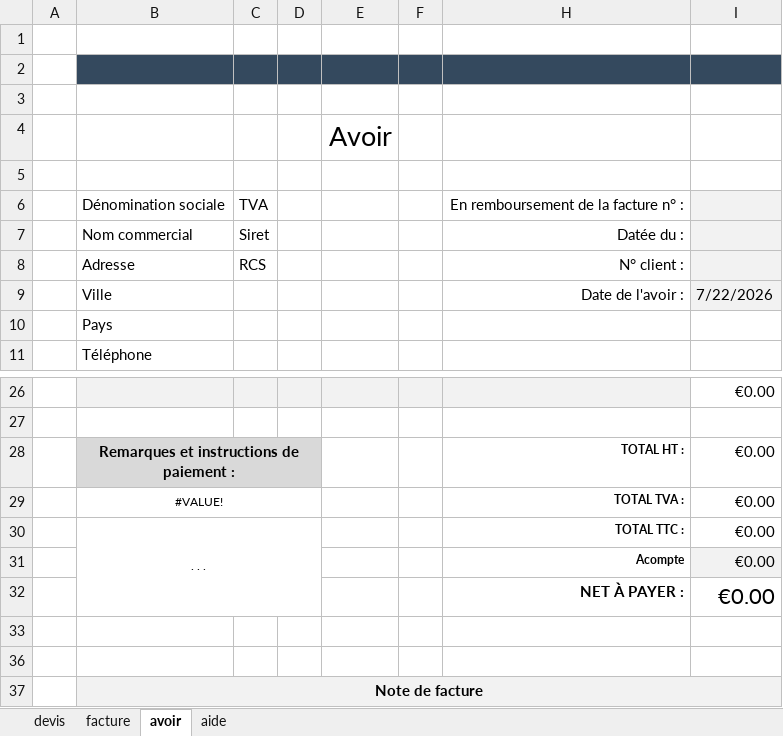
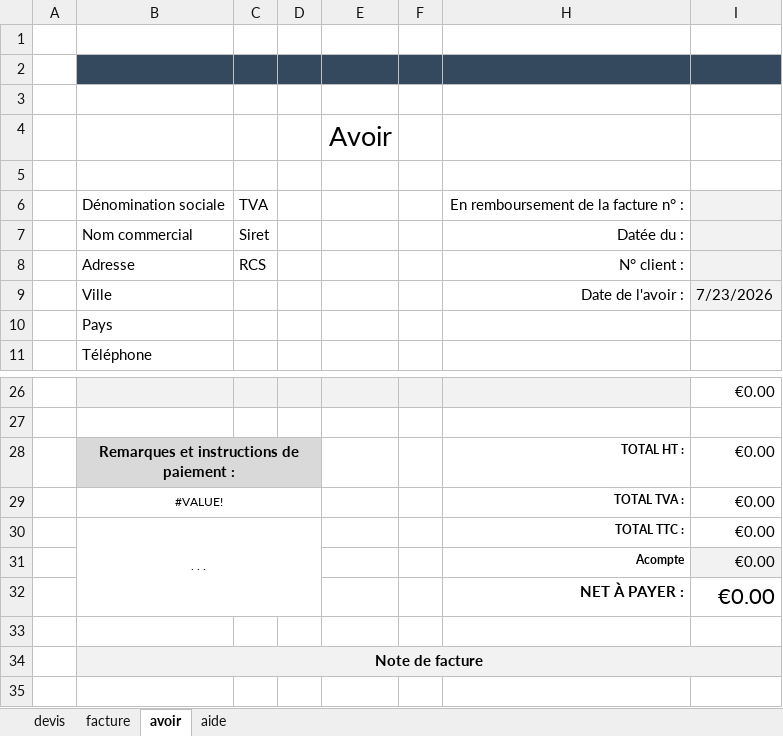
Before and after one commit to serialiser/ezfacture, an Excel workbook: templates/template.xlsx, sheet avoir, drawn as a sheet; only a part is shown, gaps mark what is left out; values as stored, in another font and other column widths than the file's, no borders; table styles not drawn; the diff names each change by its address in the sheet, - before the commit and + after, or states it on an @@ line.

```diff
--- a/templates/template.xlsx (sheet avoir)
+++ b/templates/template.xlsx (sheet avoir)
-I9: 7/22/2026
+I9: 7/23/2026
-row 33: (empty)
```
Also changed, not shown: sheet facture, sheet devis, hidden cells, produits.xlsx, 3 other files.
